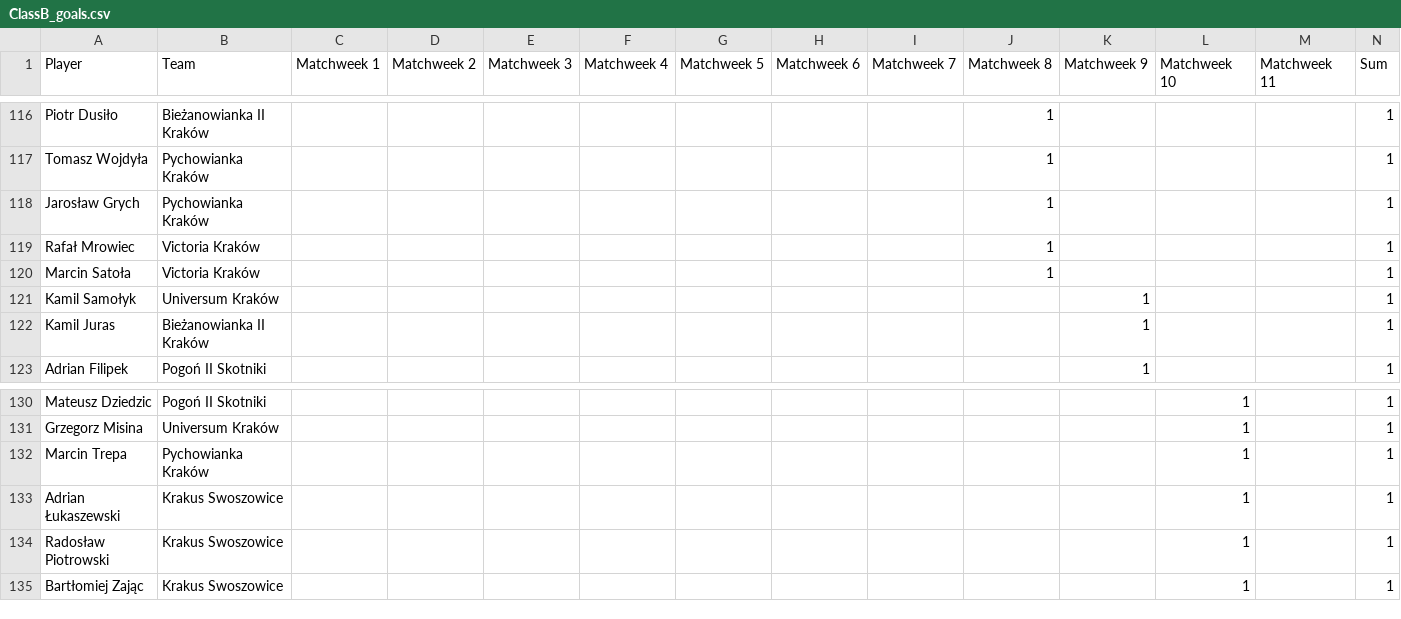
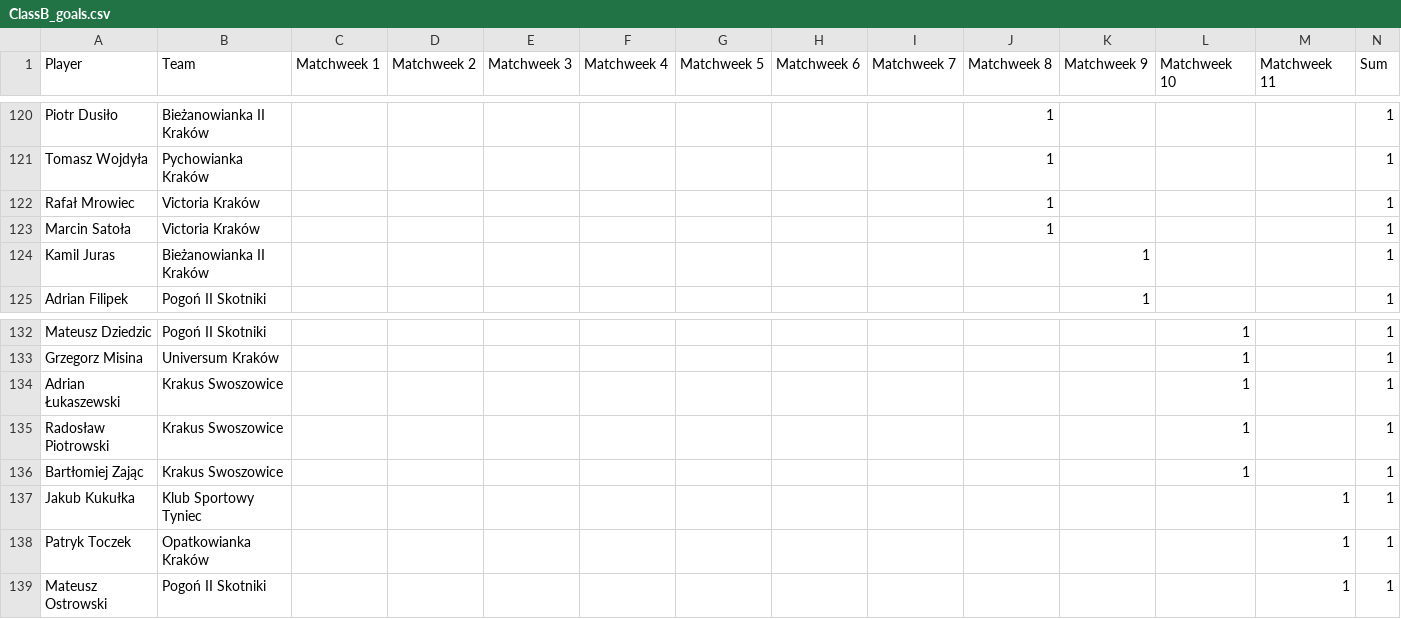
Before and after one commit to MSI17819/Streamlit-Football-Table-App, a CSV file: ClassB_goals.csv, drawn as a sheet; only a part is shown, gaps mark what is left out; removed rows and columns are numbered as before the commit, all else as after; the diff covers the shown part only; the diff names each change by its address in the sheet, - before the commit and + after, or states it on an @@ line.

```diff
--- a/ClassB_goals.csv
+++ b/ClassB_goals.csv
-row 118: Jarosław Grych | Pychowianka Kraków |  |  |  |  |  |  |  | 1 |  |  |  | 1
-row 121: Kamil Samołyk | Universum Kraków |  |  |  |  |  |  |  |  | 1 |  |  | 1
-row 132: Marcin Trepa | Pychowianka Kraków |  |  |  |  |  |  |  |  |  | 1 |  | 1
+row 137: Jakub Kukułka | Klub Sportowy Tyniec |  |  |  |  |  |  |  |  |  |  | 1 | 1
+row 138: Patryk Toczek | Opatkowianka Kraków |  |  |  |  |  |  |  |  |  |  | 1 | 1
+row 139: Mateusz Ostrowski | Pogoń II Skotniki |  |  |  |  |  |  |  |  |  |  | 1 | 1
```
Also changed, not shown: 14 added rows, 10 removed rows and 2 edited cells elsewhere in this file, ClassA_goals.csv.
